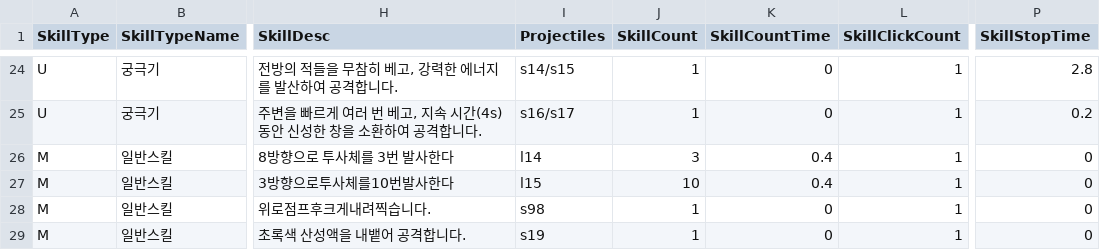
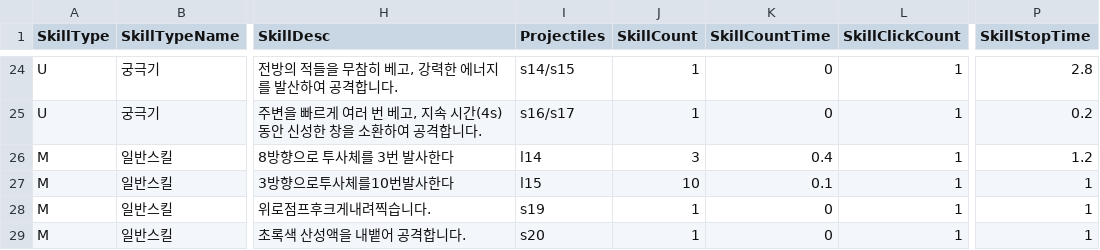
Before and after one commit to yjy1175/AgentCute, a CSV file: Assets/Resources/CSVFile/Skill.csv, drawn as a sheet; only a part is shown, gaps mark what is left out; the diff names each change by its address in the sheet, - before the commit and + after, or states it on an @@ line.

```diff
--- a/Assets/Resources/CSVFile/Skill.csv
+++ b/Assets/Resources/CSVFile/Skill.csv
-P26 (SkillStopTime): 0
+P26 (SkillStopTime): 1.2
-K27 (SkillCountTime): 0.4
+K27 (SkillCountTime): 0.1
-P27:P29 (SkillStopTime): 0
+P27:P29 (SkillStopTime): 1
-I28 (Projectiles): s98
+I28 (Projectiles): s19
-I29 (Projectiles): s19
+I29 (Projectiles): s20
```
Also changed, not shown: Assets/Resources/CSVFile/MonsterData.csv, Assets/Resources/CSVFile/Projectile.csv, 34 other files.
